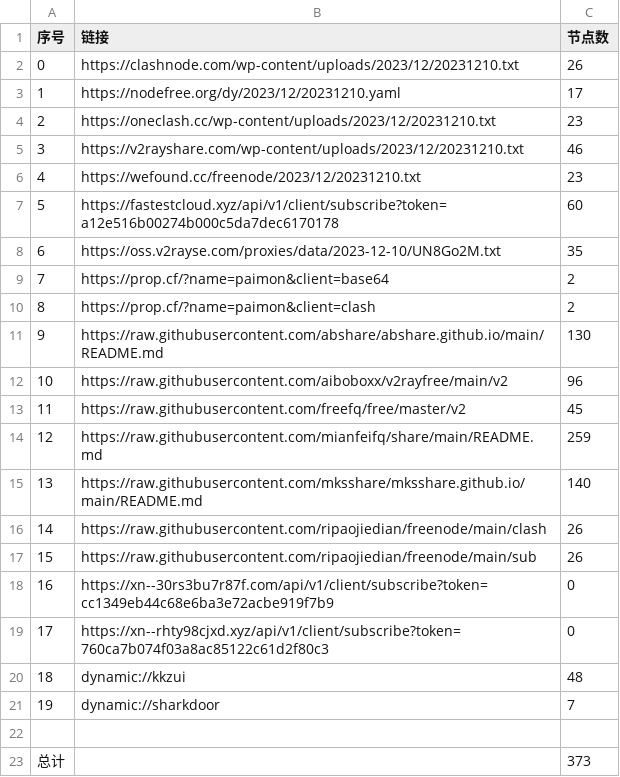
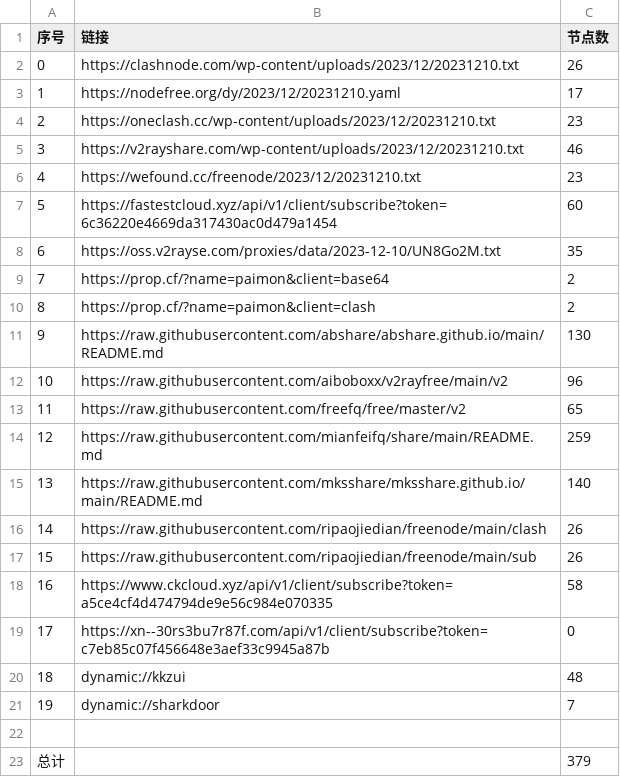
Before and after one commit to WTNLXTBL/Node-Fetch, a CSV file: list_result.csv, drawn as a sheet.

```diff
--- a/list_result.csv
+++ b/list_result.csv
@@ -6,3 +6,3 @@
 4,https://wefound.cc/freenode/2023/12/20231210.txt,23
-5,https://fastestcloud.xyz/api/v1/client/subscribe?token=a12e516b00274b000c5da7dec6170178,60
+5,https://fastestcloud.xyz/api/v1/client/subscribe?token=6c36220e4669da317430ac0d479a1454,60
 6,https://oss.v2rayse.com/proxies/data/2023-12-10/UN8Go2M.txt,35
@@ -12,3 +12,3 @@
 10,https://raw.githubusercontent.com/aiboboxx/v2rayfree/main/v2,96
-11,https://raw.githubusercontent.com/freefq/free/master/v2,45
+11,https://raw.githubusercontent.com/freefq/free/master/v2,65
 12,https://raw.githubusercontent.com/mianfeifq/share/main/README.md,259
@@ -17,4 +17,4 @@
 15,https://raw.githubusercontent.com/ripaojiedian/freenode/main/sub,26
-16,https://xn--30rs3bu7r87f.com/api/v1/client/subscribe?token=cc1349eb44c68e6ba3e72acbe919f7b9,0
-17,https://xn--rhty98cjxd.xyz/api/v1/client/subscribe?token=760ca7b074f03a8ac85122c61d2f80c3,0
+16,https://www.ckcloud.xyz/api/v1/client/subscribe?token=a5ce4cf4d474794de9e56c984e070335,58
+17,https://xn--30rs3bu7r87f.com/api/v1/client/subscribe?token=c7eb85c07f456648e3aef33c9945a87b,0
 18,dynamic://kkzui,48
@@ -22,2 +22,2 @@
 
-总计,,373
+总计,,379
```
Also changed, not shown: 14 other files.
